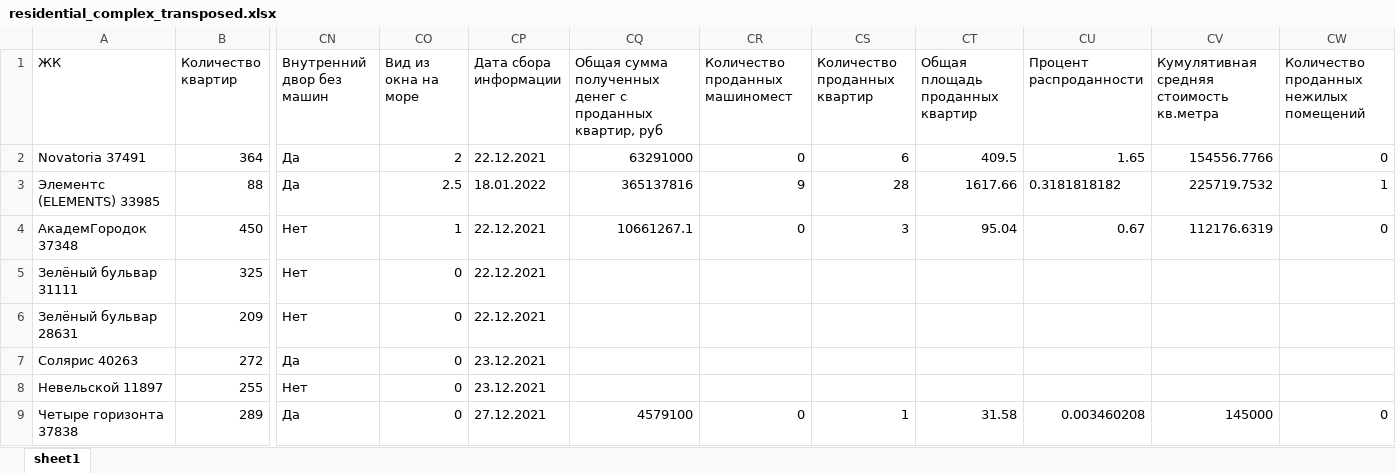
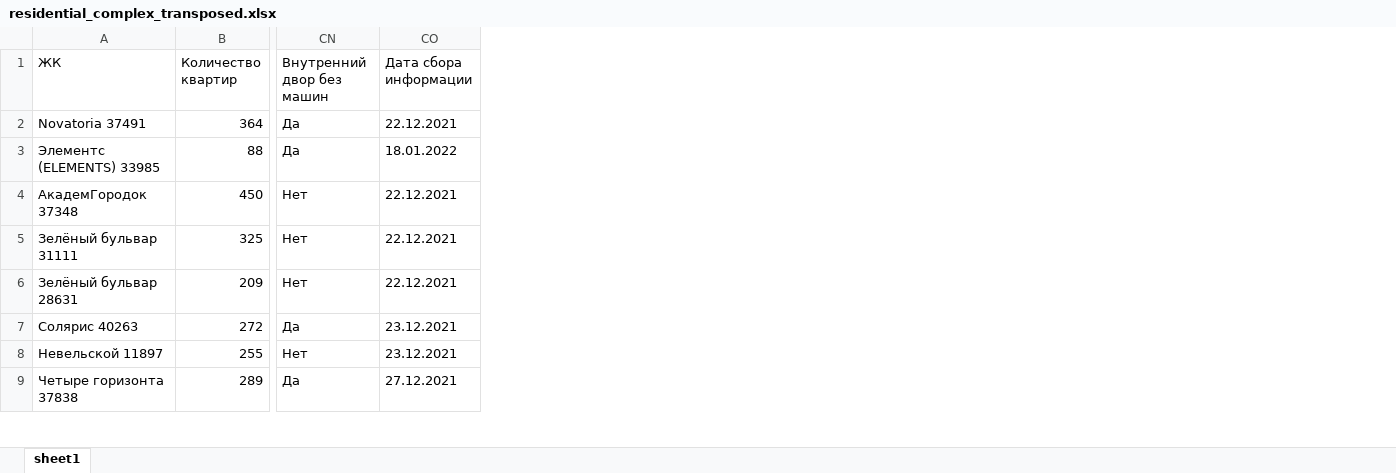
Before and after one commit to katitou/DS-FEIP, an Excel workbook: src/residential_complex_transposed.xlsx, sheet sheet1, drawn as a sheet; only a part is shown, gaps mark what is left out; values as stored, in another font and other column widths than the file's, no borders; the diff names each change by its address in the sheet, - before the commit and + after, or states it on an @@ line.

```diff
--- a/src/residential_complex_transposed.xlsx (sheet sheet1)
+++ b/src/residential_complex_transposed.xlsx (sheet sheet1)
-column CO (Вид из окна на море), rows 2-9: 2 | 2.5 | 1 | 0 | 0 | 0 | 0 | 0
-column CQ, rows 1-9: Общая сумма полученных денег с проданных квартир, руб | 63291000 | 365137816 | 10661267.1 |  |  |  |  | 4579100
-column CR (Количество проданных машиномест), rows 2-9: 0 | 9 | 0 |  |  |  |  | 0
-column CS (Количество проданных квартир), rows 2-9: 6 | 28 | 3 |  |  |  |  | 1
-column CT (Общая площадь проданных квартир), rows 2-9: 409.5 | 1617.66 | 95.04 |  |  |  |  | 31.58
-column CU (Процент распроданности), rows 2-9: 1.65 | 0.3181818182 | 0.67 |  |  |  |  | 0.003460208
-column CV, rows 1-9: Кумулятивная средняя стоимость кв.метра | 154556.7766 | 225719.7532 | 112176.6319 |  |  |  |  | 145000
-column CW, rows 1-9: Количество проданных нежилых помещений | 0 | 1 | 0 |  |  |  |  | 0
```
Also changed, not shown: src/dataset_prepared.xlsx, src/residential_complex.xlsx, 6 other files.
